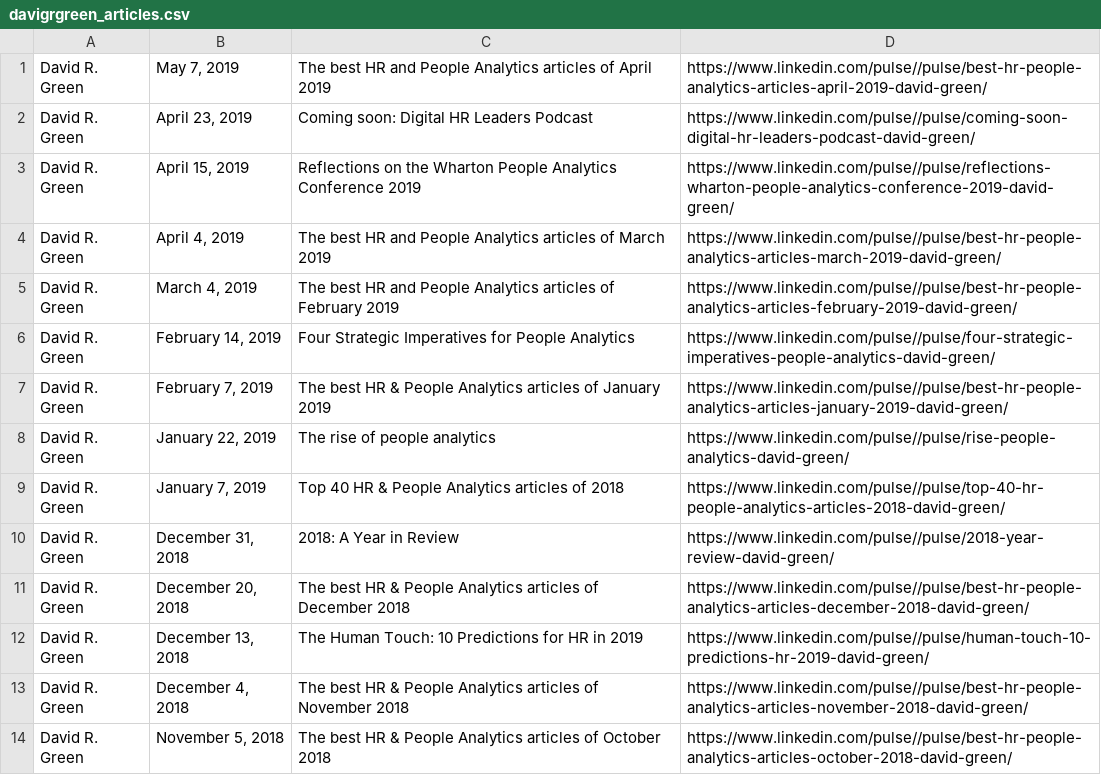
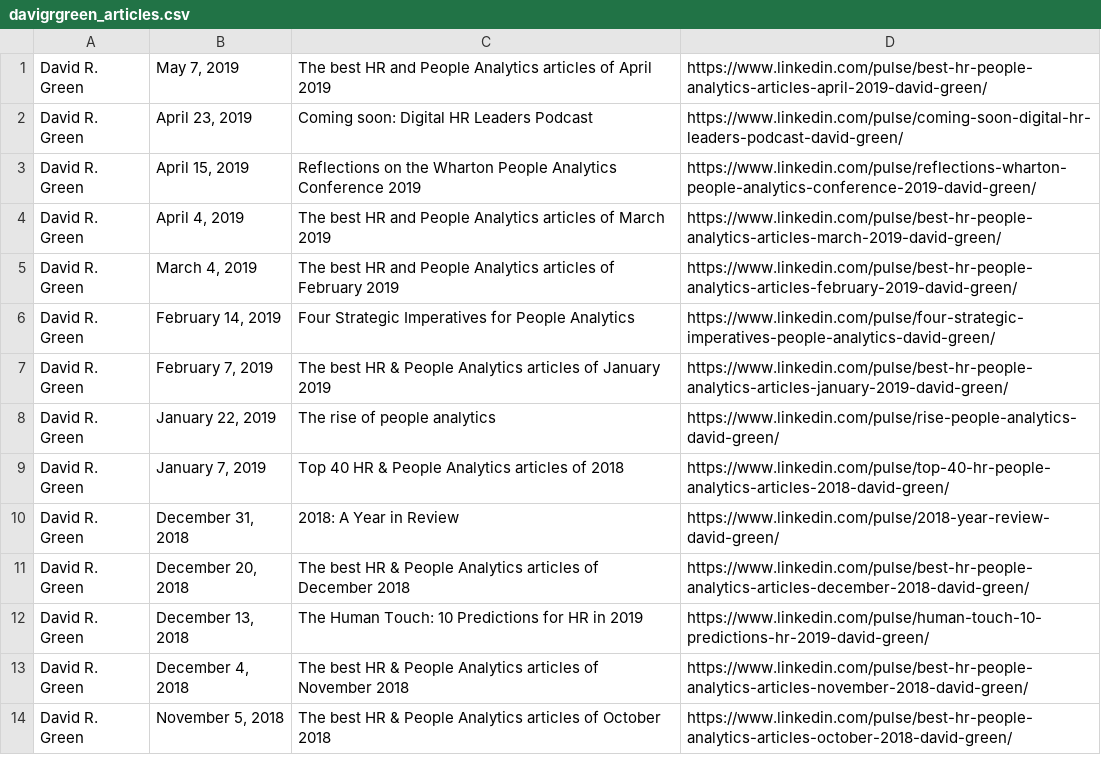
Before and after one commit to thecherrytree/linkedInArticles, a CSV file: source/davigrgreen_articles.csv, drawn as a sheet; only a part is shown; the diff covers the shown part only.

```diff
--- a/source/davigrgreen_articles.csv
+++ b/source/davigrgreen_articles.csv
@@ -1,14 +1,14 @@
-David R. Green,"May 7, 2019",The best HR and People Analytics articles of April 2019,https://www.linkedin.com/pulse//pulse/best-hr-people-analytics-articles-april-2019-david-green/
-David R. Green,"April 23, 2019",Coming soon: Digital HR Leaders Podcast,https://www.linkedin.com/pulse//pulse/coming-soon-digital-hr-leaders-podcast-david-green/
-David R. Green,"April 15, 2019",Reflections on the Wharton People Analytics Conference 2019,https://www.linkedin.com/pulse//pulse/reflections-wharton-people-analytics-conference-2019-david-green/
-David R. Green,"April 4, 2019",The best HR and People Analytics articles of March 2019,https://www.linkedin.com/pulse//pulse/best-hr-people-analytics-articles-march-2019-david-green/
-David R. Green,"March 4, 2019",The best HR and People Analytics articles of February 2019,https://www.linkedin.com/pulse//pulse/best-hr-people-analytics-articles-february-2019-david-green/
-David R. Green,"February 14, 2019",Four Strategic Imperatives for People Analytics,https://www.linkedin.com/pulse//pulse/four-strategic-imperatives-people-analytics-david-green/
-David R. Green,"February 7, 2019",The best HR & People Analytics articles of January 2019,https://www.linkedin.com/pulse//pulse/best-hr-people-analytics-articles-january-2019-david-green/
-David R. Green,"January 22, 2019",The rise of people analytics,https://www.linkedin.com/pulse//pulse/rise-people-analytics-david-green/
-David R. Green,"January 7, 2019",Top 40 HR & People Analytics articles of 2018,https://www.linkedin.com/pulse//pulse/top-40-hr-people-analytics-articles-2018-david-green/
-David R. Green,"December 31, 2018",2018: A Year in Review,https://www.linkedin.com/pulse//pulse/2018-year-review-david-green/
-David R. Green,"December 20, 2018",The best HR & People Analytics articles of December 2018,https://www.linkedin.com/pulse//pulse/best-hr-people-analytics-articles-december-2018-david-green/
-David R. Green,"December 13, 2018",The Human Touch: 10 Predictions for HR in 2019,https://www.linkedin.com/pulse//pulse/human-touch-10-predictions-hr-2019-david-green/
-David R. Green,"December 4, 2018",The best HR & People Analytics articles of November 2018,https://www.linkedin.com/pulse//pulse/best-hr-people-analytics-articles-november-2018-david-green/
-David R. Green,"November 5, 2018",The best HR & People Analytics articles of October 2018,https://www.linkedin.com/pulse//pulse/best-hr-people-analytics-articles-october-2018-david-green/
+David R. Green,"May 7, 2019",The best HR and People Analytics articles of April 2019,https://www.linkedin.com/pulse/best-hr-people-analytics-articles-april-2019-david-green/
+David R. Green,"April 23, 2019",Coming soon: Digital HR Leaders Podcast,https://www.linkedin.com/pulse/coming-soon-digital-hr-leaders-podcast-david-green/
+David R. Green,"April 15, 2019",Reflections on the Wharton People Analytics Conference 2019,https://www.linkedin.com/pulse/reflections-wharton-people-analytics-conference-2019-david-green/
+David R. Green,"April 4, 2019",The best HR and People Analytics articles of March 2019,https://www.linkedin.com/pulse/best-hr-people-analytics-articles-march-2019-david-green/
+David R. Green,"March 4, 2019",The best HR and People Analytics articles of February 2019,https://www.linkedin.com/pulse/best-hr-people-analytics-articles-february-2019-david-green/
+David R. Green,"February 14, 2019",Four Strategic Imperatives for People Analytics,https://www.linkedin.com/pulse/four-strategic-imperatives-people-analytics-david-green/
+David R. Green,"February 7, 2019",The best HR & People Analytics articles of January 2019,https://www.linkedin.com/pulse/best-hr-people-analytics-articles-january-2019-david-green/
+David R. Green,"January 22, 2019",The rise of people analytics,https://www.linkedin.com/pulse/rise-people-analytics-david-green/
+David R. Green,"January 7, 2019",Top 40 HR & People Analytics articles of 2018,https://www.linkedin.com/pulse/top-40-hr-people-analytics-articles-2018-david-green/
+David R. Green,"December 31, 2018",2018: A Year in Review,https://www.linkedin.com/pulse/2018-year-review-david-green/
+David R. Green,"December 20, 2018",The best HR & People Analytics articles of December 2018,https://www.linkedin.com/pulse/best-hr-people-analytics-articles-december-2018-david-green/
+David R. Green,"December 13, 2018",The Human Touch: 10 Predictions for HR in 2019,https://www.linkedin.com/pulse/human-touch-10-predictions-hr-2019-david-green/
+David R. Green,"December 4, 2018",The best HR & People Analytics articles of November 2018,https://www.linkedin.com/pulse/best-hr-people-analytics-articles-november-2018-david-green/
+David R. Green,"November 5, 2018",The best HR & People Analytics articles of October 2018,https://www.linkedin.com/pulse/best-hr-people-analytics-articles-october-2018-david-green/
```
Also changed, not shown: 94 edited cells elsewhere in this file, 1 other file.
